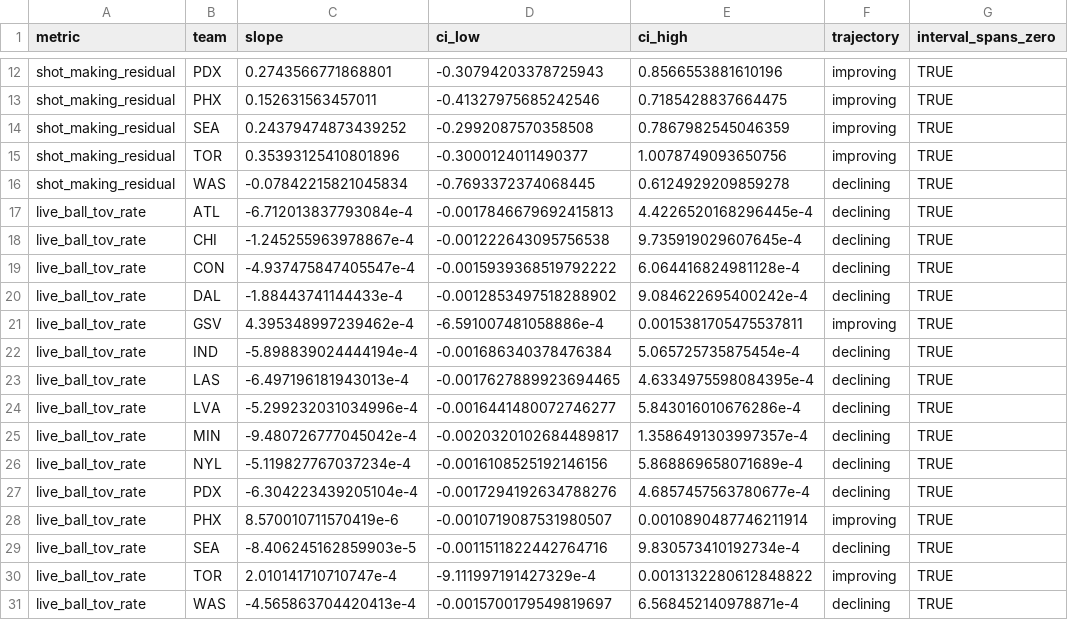
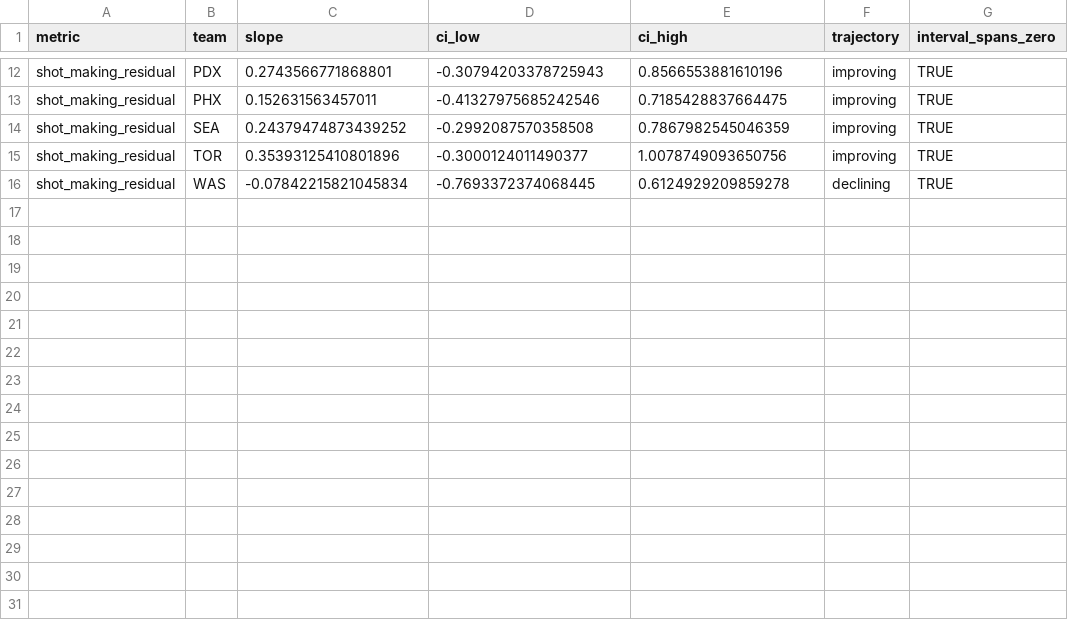
Before and after one commit to wendyguan24/wnba-2026-deadline-framework, a CSV file: output/wehoop/team_trajectories.csv, drawn as a sheet; only a part is shown, gaps mark what is left out; the diff names each change by its address in the sheet, - before the commit and + after, or states it on an @@ line.

```diff
--- a/output/wehoop/team_trajectories.csv
+++ b/output/wehoop/team_trajectories.csv
-row 17: live_ball_tov_rate | ATL | -6.712013837793084e-4 | -0.0017846679692415813 | 4.4226520168296445e-4 | declining | TRUE
-row 18: live_ball_tov_rate | CHI | -1.245255963978867e-4 | -0.001222643095756538 | 9.735919029607645e-4 | declining | TRUE
-row 19: live_ball_tov_rate | CON | -4.937475847405547e-4 | -0.0015939368519792222 | 6.064416824981128e-4 | declining | TRUE
-row 20: live_ball_tov_rate | DAL | -1.88443741144433e-4 | -0.0012853497518288902 | 9.084622695400242e-4 | declining | TRUE
-row 21: live_ball_tov_rate | GSV | 4.395348997239462e-4 | -6.591007481058886e-4 | 0.0015381705475537811 | improving | TRUE
-row 22: live_ball_tov_rate | IND | -5.898839024444194e-4 | -0.001686340378476384 | 5.065725735875454e-4 | declining | TRUE
-row 23: live_ball_tov_rate | LAS | -6.497196181943013e-4 | -0.0017627889923694465 | 4.6334975598084395e-4 | declining | TRUE
-row 24: live_ball_tov_rate | LVA | -5.299232031034996e-4 | -0.0016441480072746277 | 5.843016010676286e-4 | declining | TRUE
-row 25: live_ball_tov_rate | MIN | -9.480726777045042e-4 | -0.0020320102684489817 | 1.3586491303997357e-4 | declining | TRUE
-row 26: live_ball_tov_rate | NYL | -5.119827767037234e-4 | -0.0016108525192146156 | 5.868869658071689e-4 | declining | TRUE
-row 27: live_ball_tov_rate | PDX | -6.304223439205104e-4 | -0.0017294192634788276 | 4.6857457563780677e-4 | declining | TRUE
-row 28: live_ball_tov_rate | PHX | 8.570010711570419e-6 | -0.0010719087531980507 | 0.0010890487746211914 | improving | TRUE
-row 29: live_ball_tov_rate | SEA | -8.406245162859903e-5 | -0.0011511822442764716 | 9.830573410192734e-4 | declining | TRUE
-row 30: live_ball_tov_rate | TOR | 2.010141710710747e-4 | -9.111997191427329e-4 | 0.0013132280612848822 | improving | TRUE
-row 31: live_ball_tov_rate | WAS | -4.565863704420413e-4 | -0.0015700179549819697 | 6.568452140978871e-4 | declining | TRUE
```
Also changed, not shown: output/wehoop/icc_table.csv, output/wehoop/playoff_read.csv, 10 other files.
